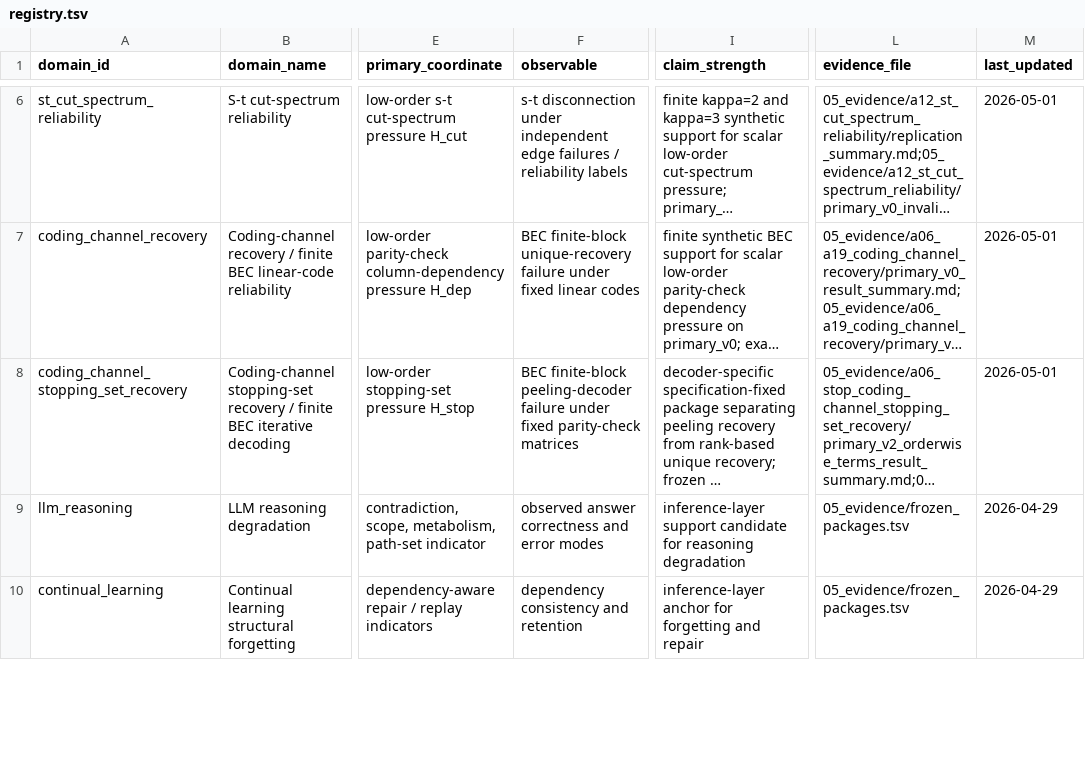
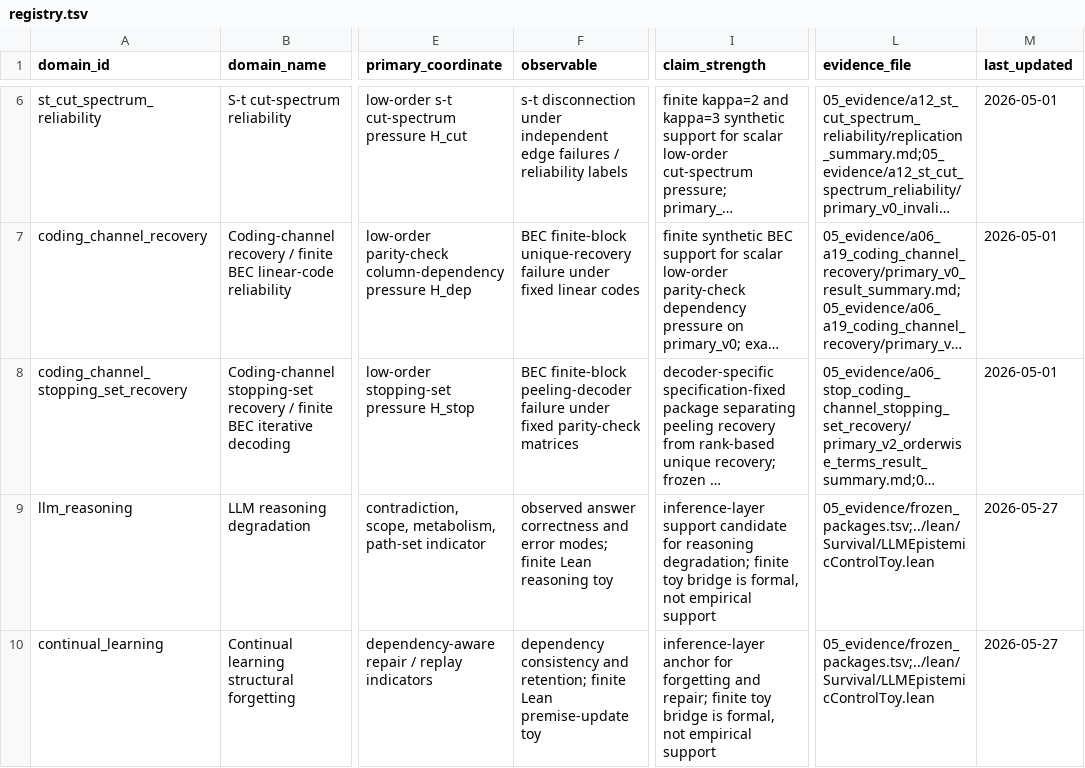
Before and after one commit to karesansui-u/delta-survival-papers, a TSV file: v3/03_domains/registry.tsv, drawn as a sheet; only a part is shown, gaps mark what is left out; long unchanged cells end in …; the diff covers the shown part only; the diff names each change by its address in the sheet, - before the commit and + after, or states it on an @@ line.

Commit message:
Add LLM epistemic control toy

```diff
--- a/v3/03_domains/registry.tsv
+++ b/v3/03_domains/registry.tsv
-F9 (observable): …and error modes
+F9 (observable): …and error modes; finite Lean reasoning toy
-I9 (claim_strength): …for reasoning degradation
+I9 (claim_strength): …for reasoning degradation; finite toy bridge is formal, not empirical support
-L9:L10 (evidence_file): 05_evidence/frozen_packages.tsv
+L9:L10 (evidence_file): 05_evidence/frozen_packages.tsv;../lean/Survival/LLMEpistemicControlToy.lean
-M9:M10 (last_updated): 2026-04-29
+M9:M10 (last_updated): 2026-05-27
-F10 (observable): …consistency and retention
+F10 (observable): …consistency and retention; finite Lean premise-update toy
-I10 (claim_strength): …forgetting and repair
+I10 (claim_strength): …forgetting and repair; finite toy bridge is formal, not empirical support
```
Also changed, not shown: 7 edited cells elsewhere in this file, 13 other files.
